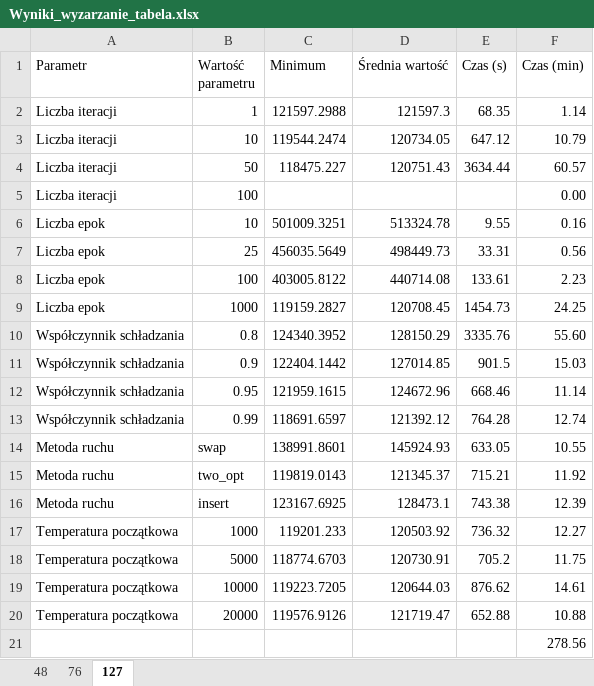
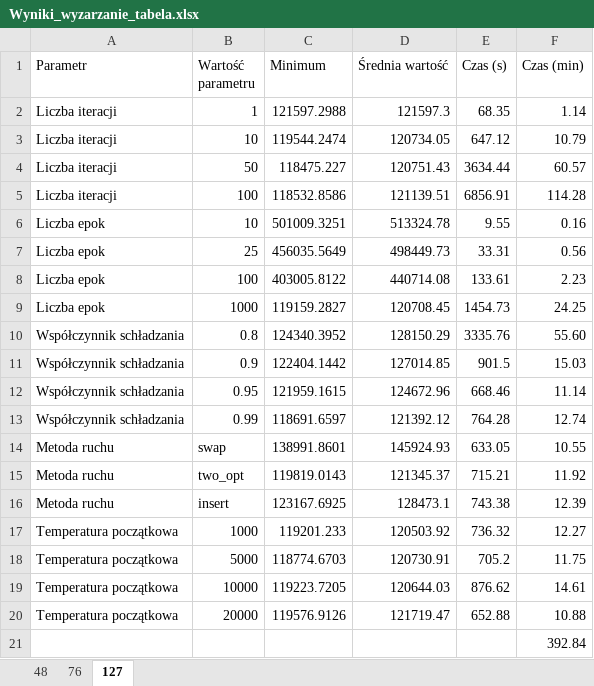
Before and after one commit to Zimny15/ComputationalInteligence, an Excel workbook: wyniki_wyzarzanie/Wyniki_wyzarzanie_tabela.xlsx, sheet 127, drawn as a sheet; values as stored, in another font and other column widths than the file's, no borders; removed rows and columns are numbered as before the commit, all else as after; the diff names each change by its address in the sheet, - before the commit and + after, or states it on an @@ line.

Commit message:
Końcowe wyniki wyzarzanie w tabeli

```diff
--- a/wyniki_wyzarzanie/Wyniki_wyzarzanie_tabela.xlsx (sheet 127)
+++ b/wyniki_wyzarzanie/Wyniki_wyzarzanie_tabela.xlsx (sheet 127)
-row 5: Liczba iteracji | 100 |  |  |  | 0.00
+row 5: Liczba iteracji | 100 | 118532.8586 | 121139.51 | 6856.91 | 114.28
-F21 (Czas (min)): 278.56
+F21 (Czas (min)): 392.84
```
